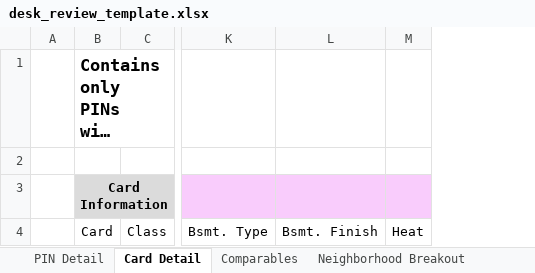
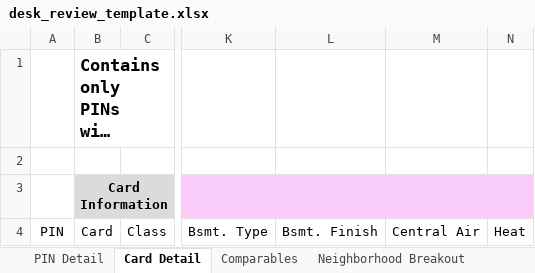
Before and after one commit to ccao-data/model-res-avm, an Excel workbook: misc/desk_review_template.xlsx, sheet Card Detail, drawn as a sheet; only a part is shown, gaps mark what is left out; long unchanged cells end in …; values as stored, in another font and other column widths than the file's, no borders; removed rows and columns are numbered as before the commit, all else as after; the diff names each change by its address in the sheet, - before the commit and + after, or states it on an @@ line.

```diff
--- a/misc/desk_review_template.xlsx (sheet Card Detail)
+++ b/misc/desk_review_template.xlsx (sheet Card Detail)
-column A, empty
+column A, row 4: PIN
+column M, row 4: Central Air
```
Also changed, not shown: sheet PIN Detail, sheet Comparables, 1 other file.
